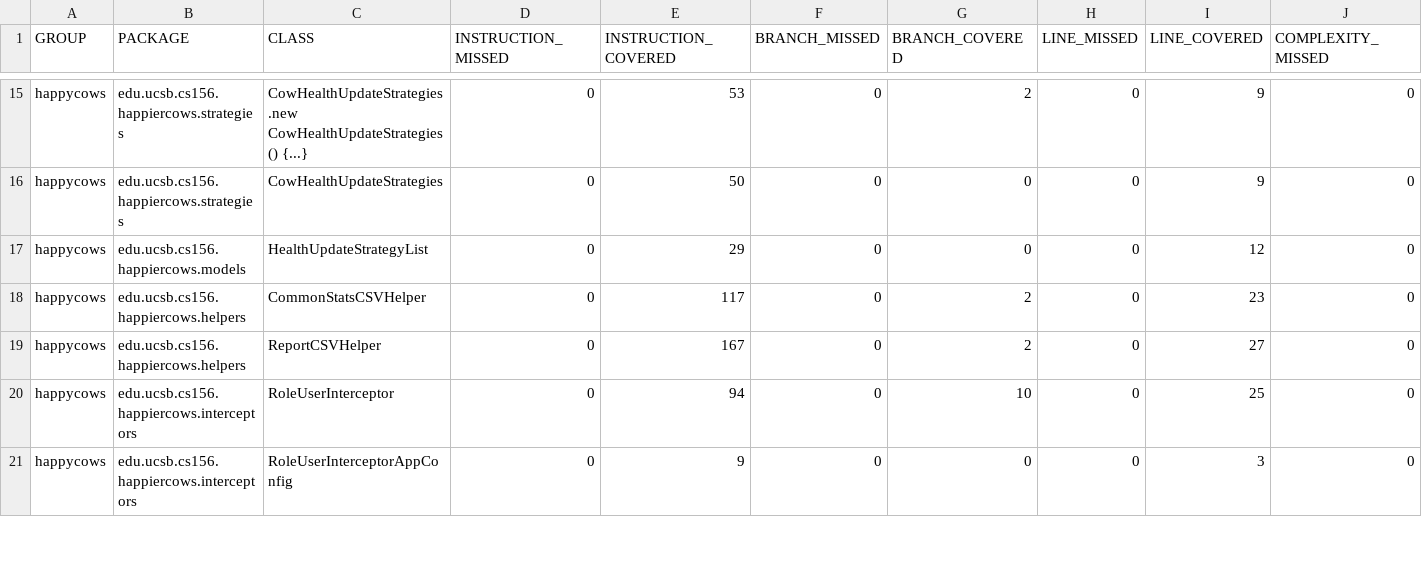
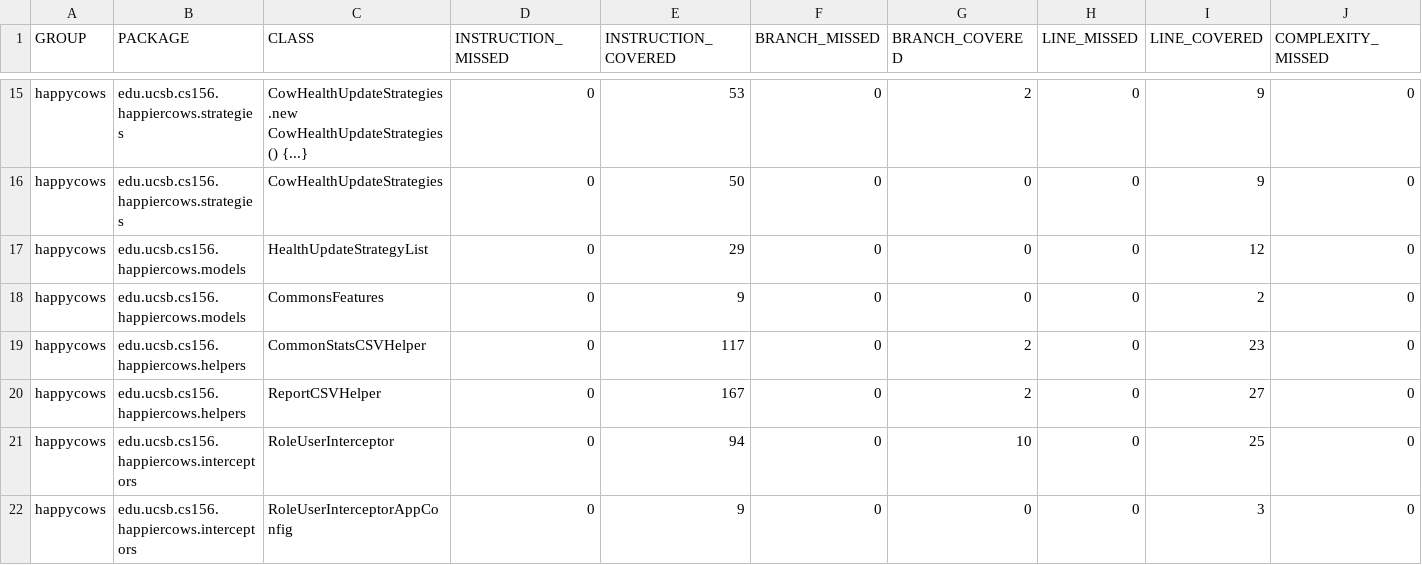
Before and after one commit to ucsb-cs156-f25/proj-happycows-f25-15, a CSV file: jacoco/jacoco.csv, drawn as a sheet; only a part is shown, gaps mark what is left out; rows hold the shown columns only; the diff names each change by its address in the sheet, - before the commit and + after, or states it on an @@ line.

Commit message:
Deploying to gh-pages from @ ucsb-cs156-f25/proj-happycows-f25-15@79bf64dff105cbd75f5168d5ebf9280002551983 🚀

```diff
--- a/jacoco/jacoco.csv
+++ b/jacoco/jacoco.csv
+row 18: happycows | edu.ucsb.cs156.happiercows.models | CommonsFeatures | 0 | 9 | 0 | 0 | 0 | 2 | 0
```
Also changed, not shown: 7 other files.
